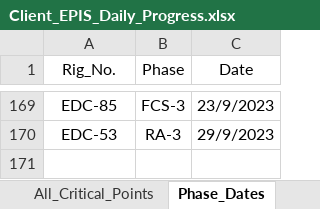
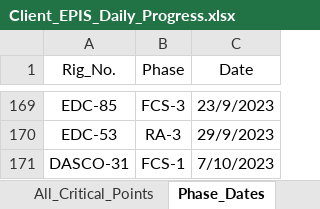
Before and after one commit to EPIS2023/KPC_EPIS_Follow_Up, an Excel workbook: Client_EPIS_Daily_Progress.xlsx, sheet Phase_Dates, drawn as a sheet; only a part is shown, gaps mark what is left out; values as stored, in another font and other column widths than the file's, no borders; the diff names each change by its address in the sheet, - before the commit and + after, or states it on an @@ line.

```diff
--- a/Client_EPIS_Daily_Progress.xlsx (sheet Phase_Dates)
+++ b/Client_EPIS_Daily_Progress.xlsx (sheet Phase_Dates)
+row 171: DASCO-31 | FCS-1 | 7/10/2023
```
Also changed, not shown: sheet Team_Management, sheet Audit_Teams_Follow_Up.
